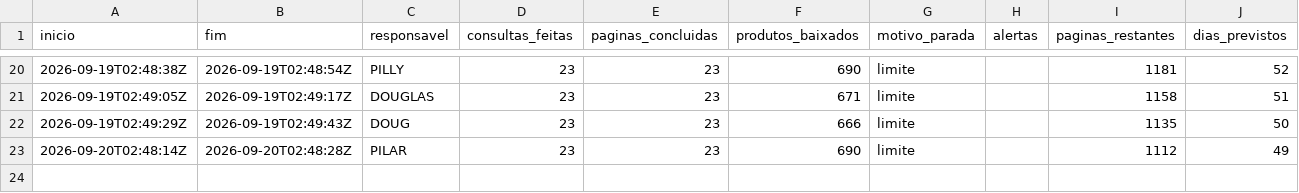
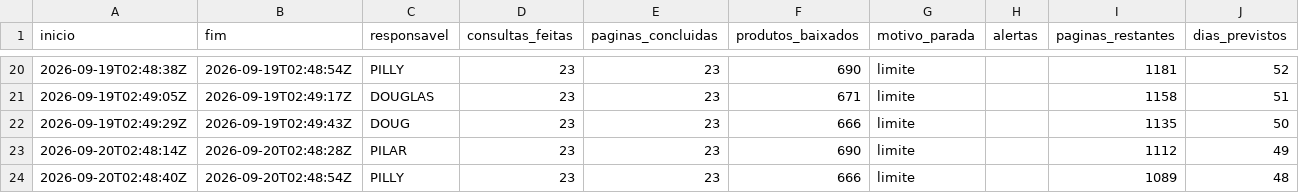
Before and after one commit to pilarcs/beverage-catalog-scraper, a CSV file: saida/execucoes.csv, drawn as a sheet; only a part is shown, gaps mark what is left out.

```diff
--- a/saida/execucoes.csv
+++ b/saida/execucoes.csv
@@ -23 +23,2 @@
 2026-09-20T02:48:14Z;2026-09-20T02:48:28Z;PILAR;23;23;690;limite;;1112;49
+2026-09-20T02:48:40Z;2026-09-20T02:48:54Z;PILLY;23;23;666;limite;;1089;48
```
Also changed, not shown: saida/conferencia_ncm.csv, 26 other files.
